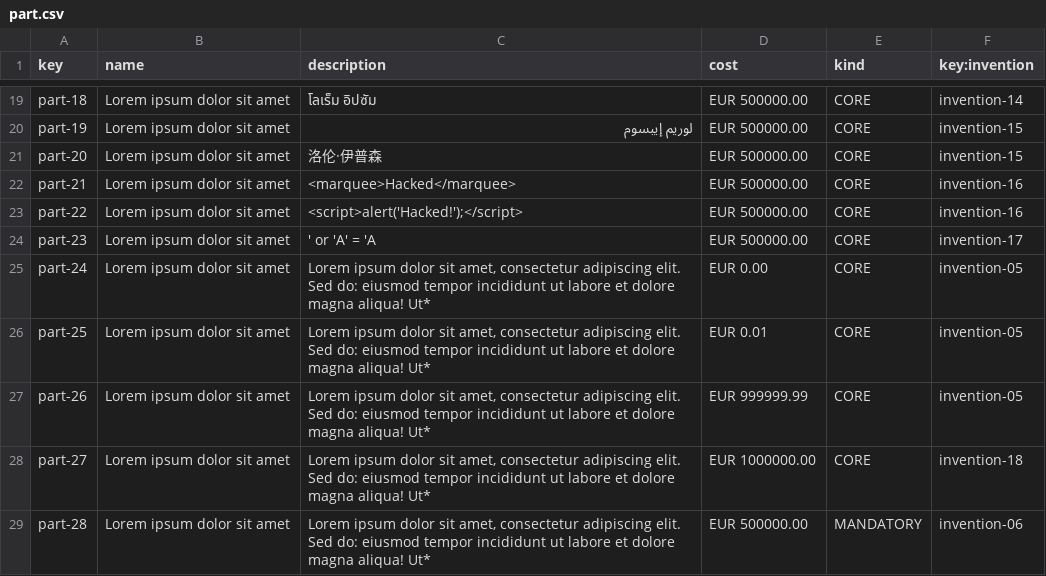
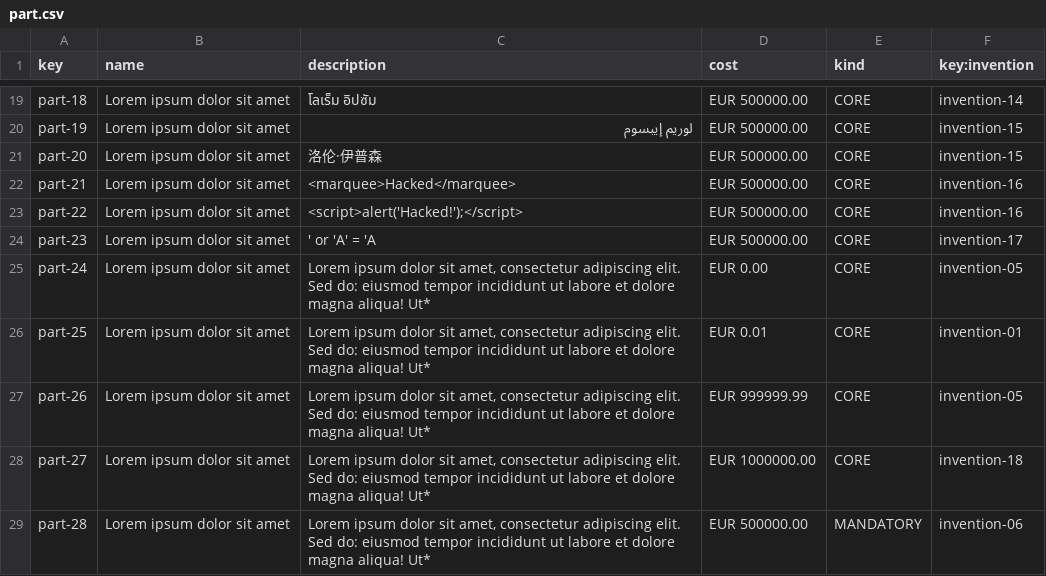
Before and after one commit to DP2-G021/Acme-Starters-C, a CSV file: src/main/resources/WEB-INF/data/sample/batch-01/part.csv, drawn as a sheet; only a part is shown, gaps mark what is left out.

```diff
--- a/src/main/resources/WEB-INF/data/sample/batch-01/part.csv
+++ b/src/main/resources/WEB-INF/data/sample/batch-01/part.csv
@@ -25,3 +25,3 @@ part-23,"Lorem ipsum dolor sit amet","' or 'A' = 'A","EUR 500000.00",CORE,invent
 part-24,"Lorem ipsum dolor sit amet","Lorem ipsum dolor sit amet, consectetur adipiscing elit. Sed do: eiusmod tempor incididunt ut labore et dolore magna aliqua! Ut*","EUR 0.00",CORE,invention-05
-part-25,"Lorem ipsum dolor sit amet","Lorem ipsum dolor sit amet, consectetur adipiscing elit. Sed do: eiusmod tempor incididunt ut labore et dolore magna aliqua! Ut*","EUR 0.01",CORE,invention-05
+part-25,"Lorem ipsum dolor sit amet","Lorem ipsum dolor sit amet, consectetur adipiscing elit. Sed do: eiusmod tempor incididunt ut labore et dolore magna aliqua! Ut*","EUR 0.01",CORE,invention-01
 part-26,"Lorem ipsum dolor sit amet","Lorem ipsum dolor sit amet, consectetur adipiscing elit. Sed do: eiusmod tempor incididunt ut labore et dolore magna aliqua! Ut*","EUR 999999.99",CORE,invention-05
```
Also changed, not shown: src/main/resources/WEB-INF/data/sample/batch-01/invention.csv, 20 other files.
